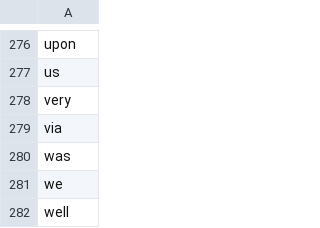
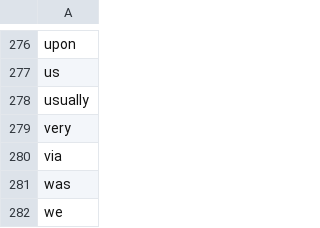
Before and after one commit to psydeolite/apictionary, a CSV file: static/stop.csv, drawn as a sheet; only a part is shown, gaps mark what is left out; the shorter side is filled out with more unchanged rows.

```diff
--- a/static/stop.csv
+++ b/static/stop.csv
@@ -277,2 +277,3 @@ upon
 us
+usually
 very
```
Also changed, not shown: 1 other file.
